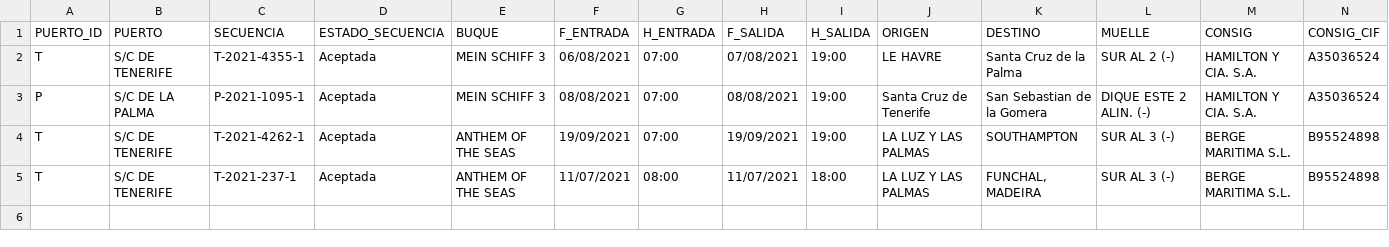
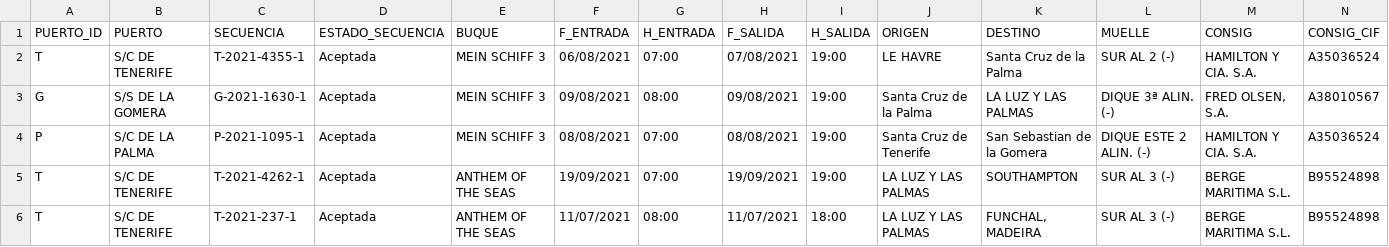
Before and after one commit to Robaina/crucerosTenerife, a CSV file: crucerosprevistos_Tenerife.csv, drawn as a sheet; only a part is shown; rows hold the shown columns only; the diff names each change by its address in the sheet, - before the commit and + after, or states it on an @@ line.

Commit message:
"Update data"

```diff
--- a/crucerosprevistos_Tenerife.csv
+++ b/crucerosprevistos_Tenerife.csv
+row 3: G | S/S DE LA GOMERA | G-2021-1630-1 | Aceptada | MEIN SCHIFF 3 | 09/08/2021 | 08:00 | 09/08/2021 | 19:00 | Santa Cruz de la Palma | LA LUZ Y LAS PALMAS | DIQUE 3ª ALIN. (-) | FRED OLSEN, S.A. | A38010567
```
